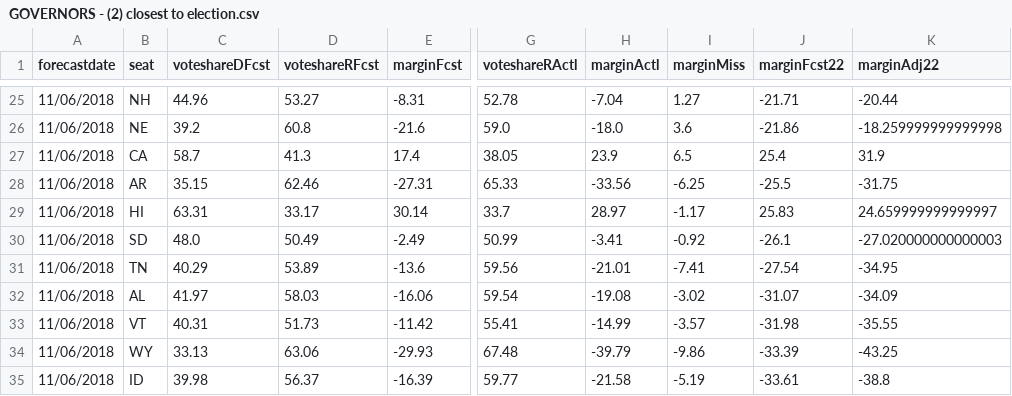
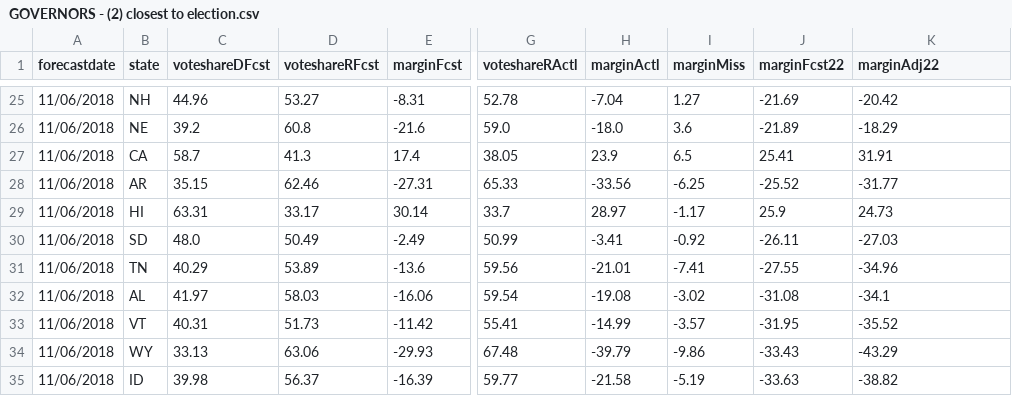
Before and after one commit to dcadata/fte2018, a CSV file: outputs/GOVERNORS - (2) closest to election.csv, drawn as a sheet; only a part is shown, gaps mark what is left out; the diff covers the shown part only; the diff names each change by its address in the sheet, - before the commit and + after, or states it on an @@ line.

```diff
--- a/outputs/GOVERNORS - (2) closest to election.csv
+++ b/outputs/GOVERNORS - (2) closest to election.csv
-B1: seat
+B1: state
-J25 (marginFcst22): -21.71
+J25 (marginFcst22): -21.69
-K25 (marginAdj22): -20.44
+K25 (marginAdj22): -20.42
-J26 (marginFcst22): -21.86
+J26 (marginFcst22): -21.89
-K26 (marginAdj22): -18.259999999999998
+K26 (marginAdj22): -18.29
-J27 (marginFcst22): 25.4
+J27 (marginFcst22): 25.41
-K27 (marginAdj22): 31.9
+K27 (marginAdj22): 31.91
-J28 (marginFcst22): -25.5
+J28 (marginFcst22): -25.52
-K28 (marginAdj22): -31.75
+K28 (marginAdj22): -31.77
-J29 (marginFcst22): 25.83
+J29 (marginFcst22): 25.9
-K29 (marginAdj22): 24.659999999999997
+K29 (marginAdj22): 24.73
-J30 (marginFcst22): -26.1
+J30 (marginFcst22): -26.11
-K30 (marginAdj22): -27.020000000000003
+K30 (marginAdj22): -27.03
-J31 (marginFcst22): -27.54
+J31 (marginFcst22): -27.55
-K31 (marginAdj22): -34.95
+K31 (marginAdj22): -34.96
-J32 (marginFcst22): -31.07
+J32 (marginFcst22): -31.08
-K32 (marginAdj22): -34.09
+K32 (marginAdj22): -34.1
-J33 (marginFcst22): -31.98
+J33 (marginFcst22): -31.95
-K33 (marginAdj22): -35.55
+K33 (marginAdj22): -35.52
-J34 (marginFcst22): -33.39
+J34 (marginFcst22): -33.43
-K34 (marginAdj22): -43.25
+K34 (marginAdj22): -43.29
-J35 (marginFcst22): -33.61
+J35 (marginFcst22): -33.63
-K35 (marginAdj22): -38.8
+K35 (marginAdj22): -38.82
```
Also changed, not shown: 31 edited cells elsewhere in this file, outputs/SENATE - (1) this day in 2018.csv, outputs/SENATE - (2) closest to election.csv, 1 other file.
